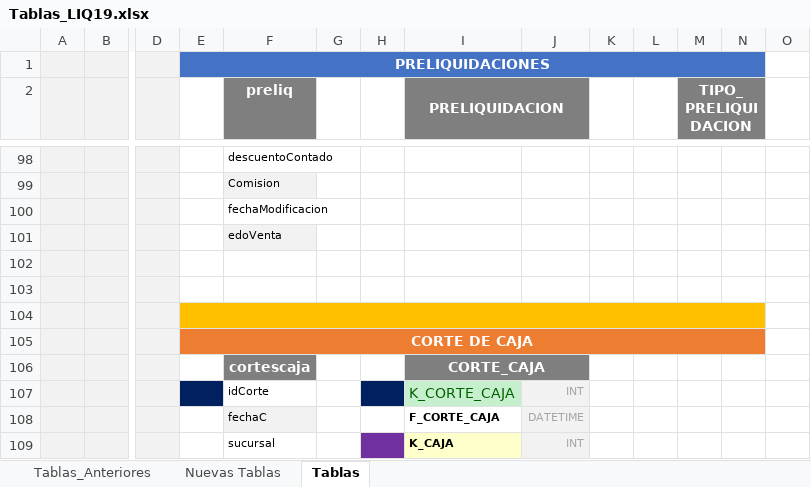
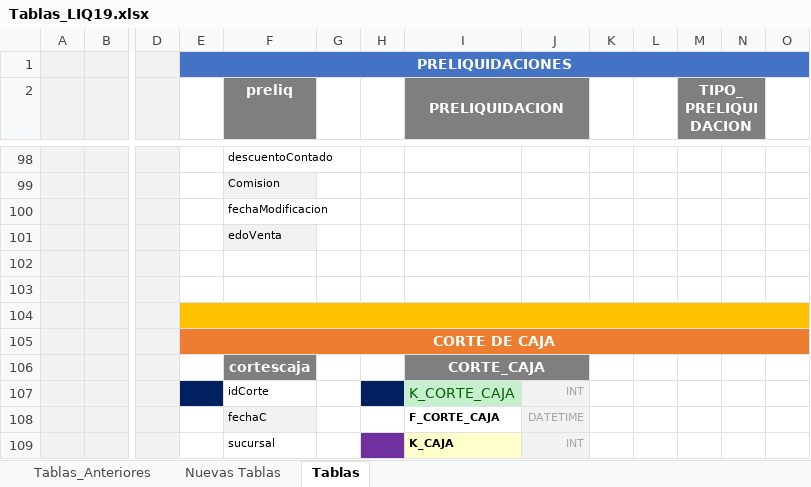
Before and after one commit to chubuntuarc/LIQ_Front, an Excel workbook: Tablas_LIQ19.xlsx, sheet Tablas, drawn as a sheet; only a part is shown, gaps mark what is left out; values as stored, in another font and other column widths than the file's, no borders; removed rows and columns are numbered as before the commit, all else as after; the diff covers the shown part only; the diff names each change by its address in the sheet, - before the commit and + after, or states it on an @@ line.

```diff
--- a/Tablas_LIQ19.xlsx (sheet Tablas)
+++ b/Tablas_LIQ19.xlsx (sheet Tablas)
-E1:N1 merged
+E1:O1 merged
-O1 fill: none
+O1 fill: #4472C4
-E104:N104 merged
+E104:O104 merged
-O104 fill: none
+O104 fill: #FFC000
-E105:N105 merged
+E105:O105 merged
-O105 fill: none
+O105 fill: #ED7D31
```
Also changed, not shown: 1 added row, 1 removed row, 13 edited cells, cell formats and merged cells elsewhere in this sheet.
